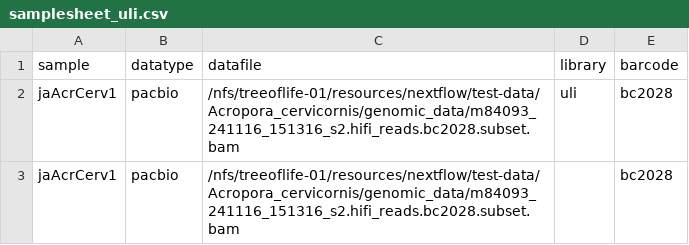
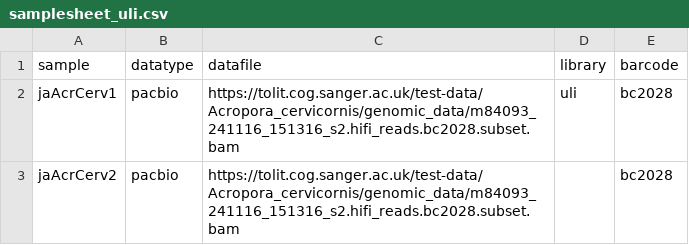
Before and after one commit to sanger-tol/readmapping, a CSV file: assets/samplesheet_uli.csv, drawn as a sheet.

```diff
--- a/assets/samplesheet_uli.csv
+++ b/assets/samplesheet_uli.csv
@@ -1,3 +1,3 @@
 sample,datatype,datafile,library,barcode
-jaAcrCerv1,pacbio,/nfs/treeoflife-01/resources/nextflow/test-data/Acropora_cervicornis/genomic_data/m84093_241116_151316_s2.hifi_reads.bc2028.subset.bam,uli,bc2028
-jaAcrCerv1,pacbio,/nfs/treeoflife-01/resources/nextflow/test-data/Acropora_cervicornis/genomic_data/m84093_241116_151316_s2.hifi_reads.bc2028.subset.bam,,bc2028
+jaAcrCerv1,pacbio,https://tolit.cog.sanger.ac.uk/test-data/Acropora_cervicornis/genomic_data/m84093_241116_151316_s2.hifi_reads.bc2028.subset.bam,uli,bc2028
+jaAcrCerv2,pacbio,https://tolit.cog.sanger.ac.uk/test-data/Acropora_cervicornis/genomic_data/m84093_241116_151316_s2.hifi_reads.bc2028.subset.bam,,bc2028
```
Also changed, not shown: assets/samplesheet.csv, 4 other files.
